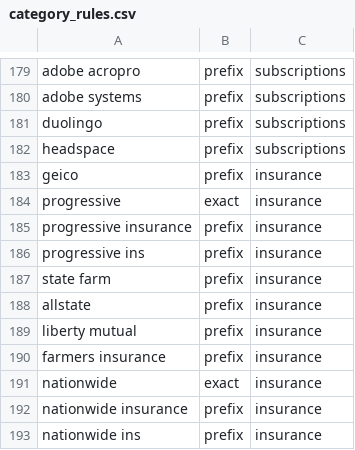
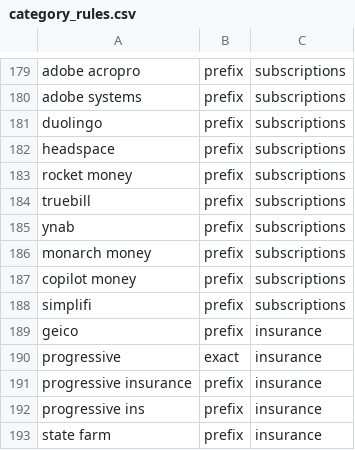
Before and after one commit to hkwan16/First-Paycheck, a CSV file: api/db/seed/category_rules.csv, drawn as a sheet; only a part is shown, gaps mark what is left out; the shorter side is filled out with more unchanged rows.

Commit message:
fix(api): seed rules for budgeting apps, and the categorize run relabels a guess a rule now decides (#226)

```diff
--- a/api/db/seed/category_rules.csv
+++ b/api/db/seed/category_rules.csv
@@ -182,2 +182,8 @@ duolingo,prefix,subscriptions
 headspace,prefix,subscriptions
+rocket money,prefix,subscriptions
+truebill,prefix,subscriptions
+ynab,prefix,subscriptions
+monarch money,prefix,subscriptions
+copilot money,prefix,subscriptions
+simplifi,prefix,subscriptions
 geico,prefix,insurance
```
Also changed, not shown: 10 other files.
